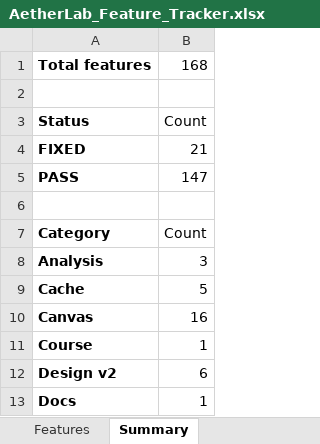
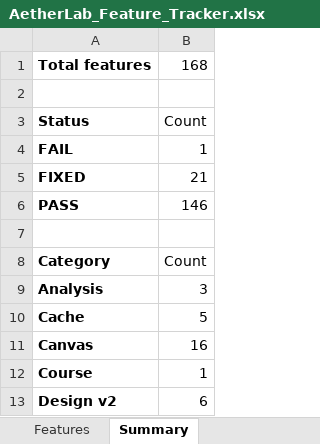
Before and after one commit to gopheriv/aetherlab, an Excel workbook: AetherLab_Feature_Tracker.xlsx, sheet Summary, drawn as a sheet; only a part is shown; the shorter side is filled out with more unchanged rows; values as stored, in another font and other column widths than the file's, no borders; addresses are those after the commit; the diff names each change by its address in the sheet, - before the commit and + after, or states it on an @@ line.

```diff
--- a/AetherLab_Feature_Tracker.xlsx (sheet Summary)
+++ b/AetherLab_Feature_Tracker.xlsx (sheet Summary)
+row 4: FAIL | 1
-B6: 147
+B6: 146
```
Also changed, not shown: sheet Features, 6 other files.
